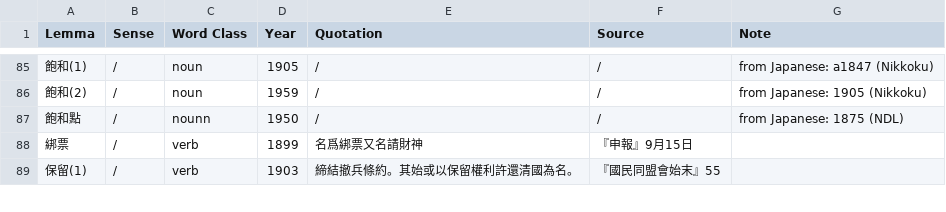
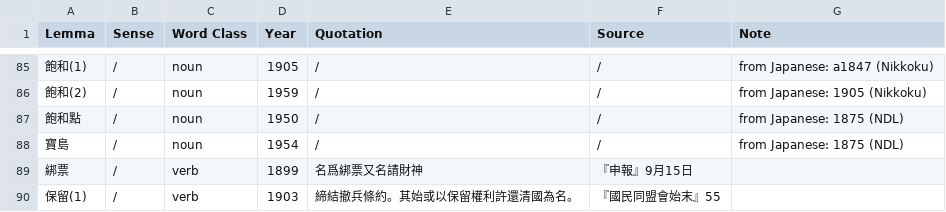
Before and after one commit to t18d/HuangSupplement, a CSV file: supplement.csv, drawn as a sheet; only a part is shown, gaps mark what is left out; the diff names each change by its address in the sheet, - before the commit and + after, or states it on an @@ line.

Commit message:
Add 寶島
Ext source: 小学日本地理書 巻上

```diff
--- a/supplement.csv
+++ b/supplement.csv
-C87 (Word Class): nounn
+C87 (Word Class): noun
+row 88: 寶島 | / | noun | 1954 | / | / | from Japanese: 1875 (NDL)
```
